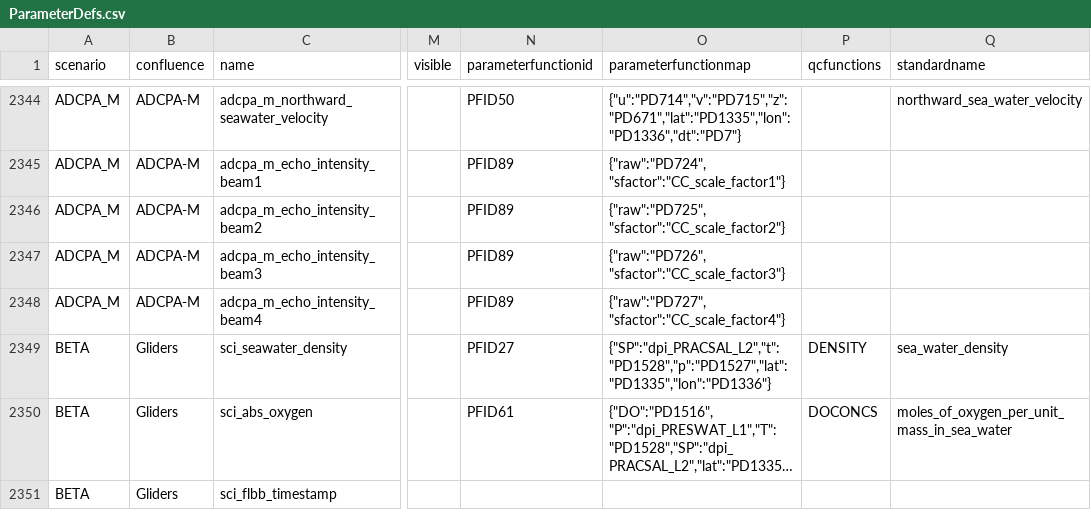
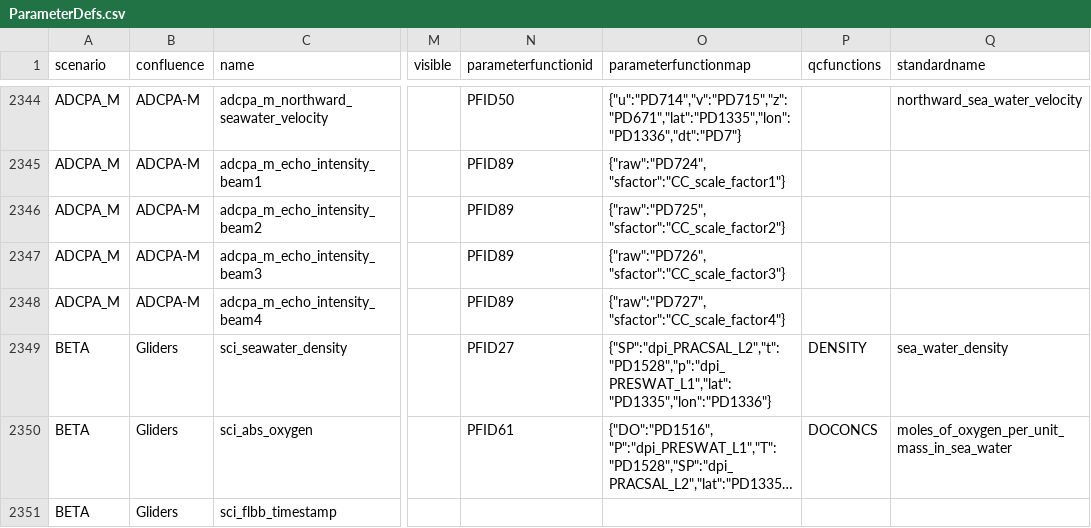
Before and after one commit to oceanobservatories/preload-database, a CSV file: csv/ParameterDefs.csv, drawn as a sheet; only a part is shown, gaps mark what is left out; long unchanged cells end in …; the diff names each change by its address in the sheet, - before the commit and + after, or states it on an @@ line.

```diff
--- a/csv/ParameterDefs.csv
+++ b/csv/ParameterDefs.csv
-O2349 (parameterfunctionmap): {"SP":"dpi_PRACSAL_L2","t":"PD1528","p":"PD1527","lat":"PD1335","lon":"PD1336"}
+O2349 (parameterfunctionmap): {"SP":"dpi_PRACSAL_L2","t":"PD1528","p":"dpi_PRESWAT_L1","lat":"PD1335","lon":"PD1336"}
```
Also changed, not shown: 2 other files.
